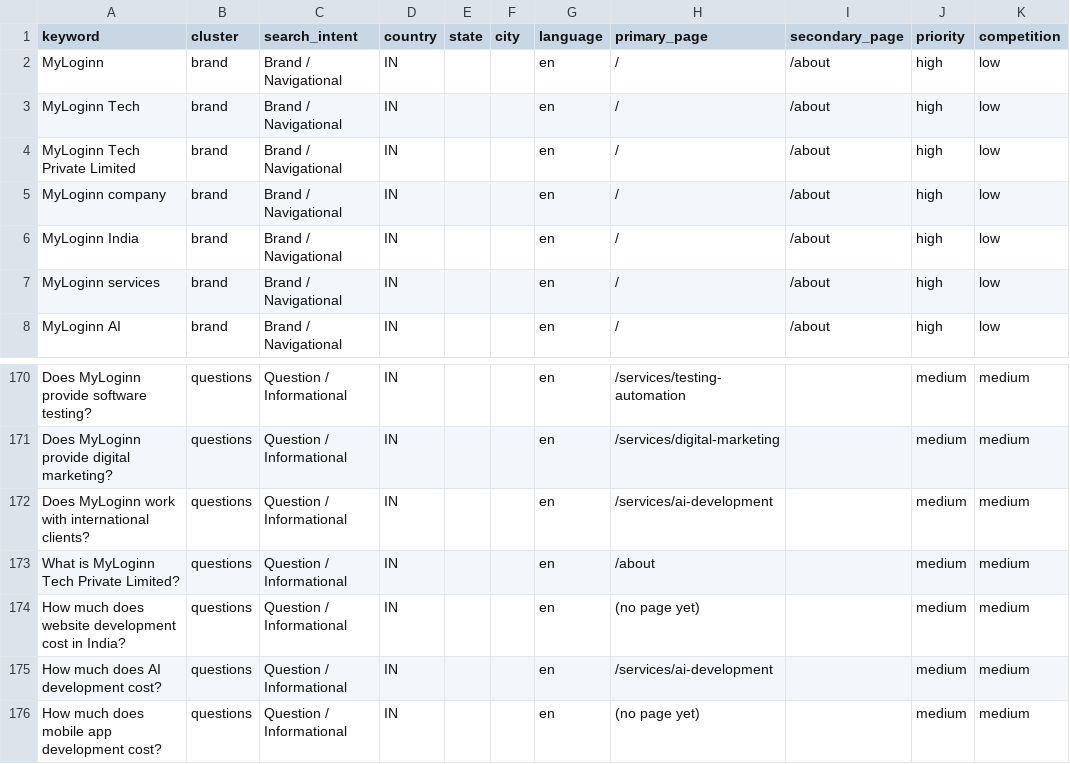
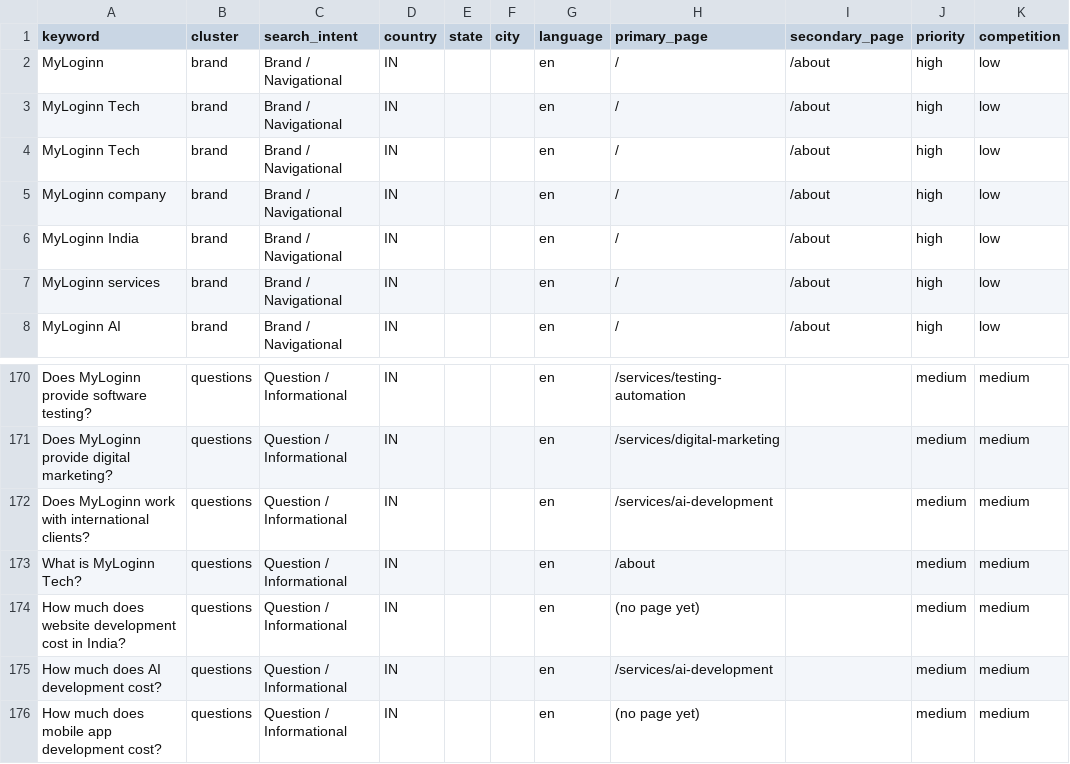
Before and after one commit to S-SWAMINATHAN/MyLoginn, a CSV file: seo/keyword-map.csv, drawn as a sheet; only a part is shown, gaps mark what is left out; the diff names each change by its address in the sheet, - before the commit and + after, or states it on an @@ line.

```diff
--- a/seo/keyword-map.csv
+++ b/seo/keyword-map.csv
-A4 (keyword): MyLoginn Tech Private Limited
+A4 (keyword): MyLoginn Tech
-A173 (keyword): What is MyLoginn Tech Private Limited?
+A173 (keyword): What is MyLoginn Tech?
```
Also changed, not shown: 59 other files.
